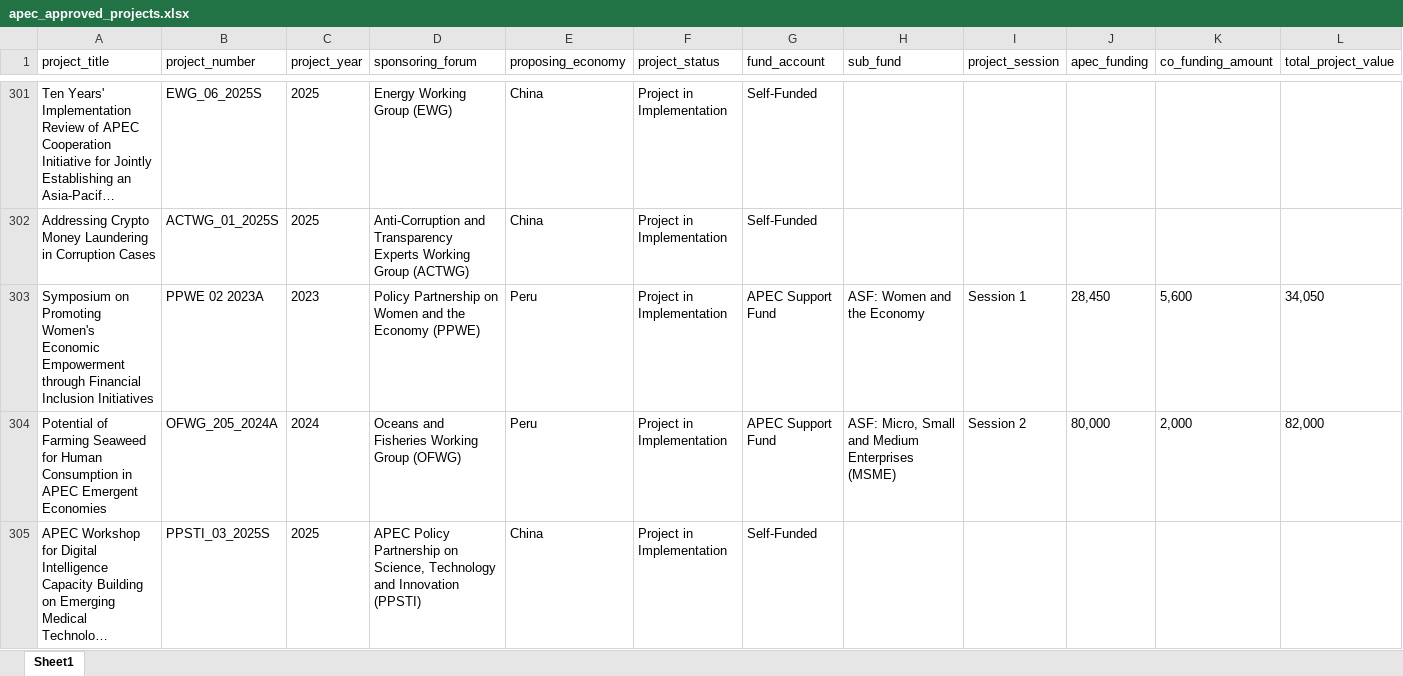
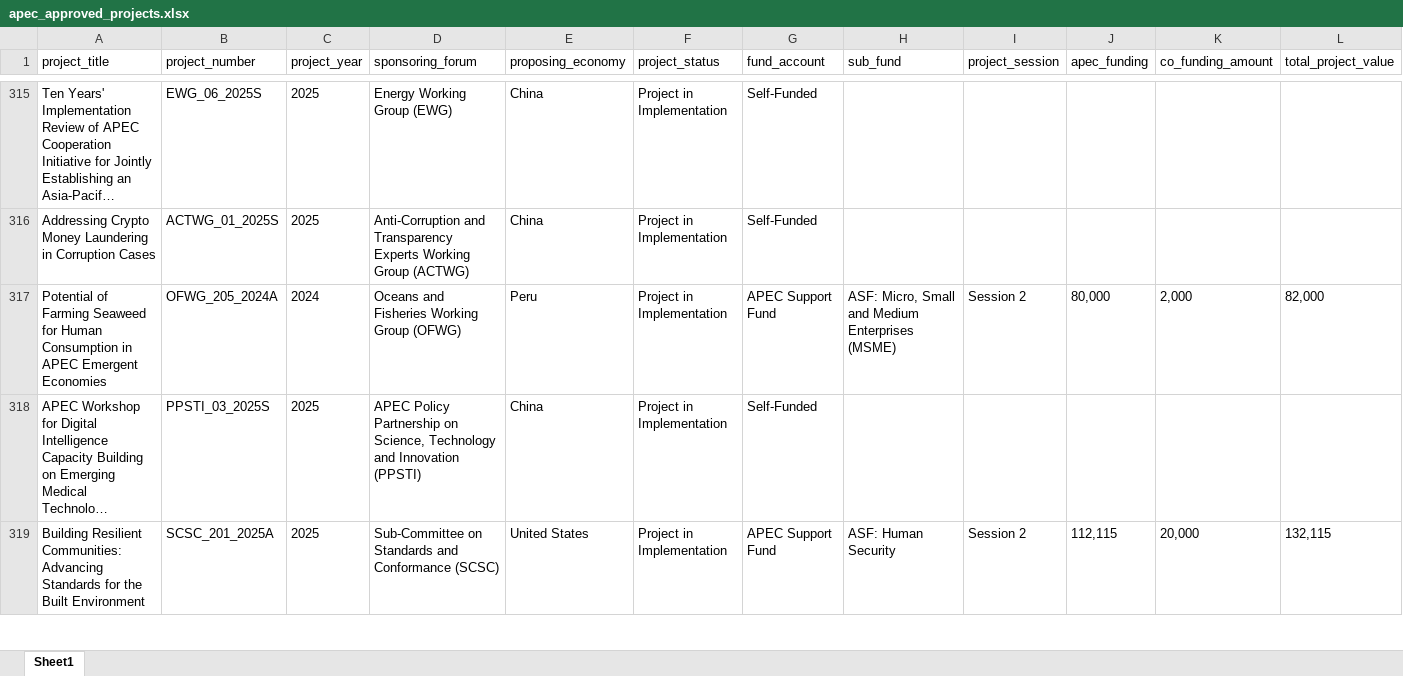
Before and after one commit to lfacostaz/dashboard-apec-projects, an Excel workbook: dashboard/apec_approved_projects.xlsx, sheet Sheet1, drawn as a sheet; only a part is shown, gaps mark what is left out; the shorter side is filled out with more unchanged rows; long unchanged cells end in …; values as stored, in another font and other column widths than the file's, no borders; removed rows and columns are numbered as before the commit, all else as after; rows hold the shown columns only; the diff covers the shown part only; the diff names each change by its address in the sheet, - before the commit and + after, or states it on an @@ line.

```diff
--- a/dashboard/apec_approved_projects.xlsx (sheet Sheet1)
+++ b/dashboard/apec_approved_projects.xlsx (sheet Sheet1)
-row 303: Symposium on Promoting Women's Economic Empowerment through Financial Inclusion Initiatives | PPWE 02 2023A | 2023 | Policy Partnership on Women and the Economy (PPWE) | Peru | Project in Implementation | APEC Support Fund | ASF: Women and the Economy | Session 1 | 28,450 | 5,600 | 34,050
```
Also changed, not shown: 15 added rows and 7 removed rows elsewhere in this sheet, data/apec_approved_projects.xlsx, 4 other files.
